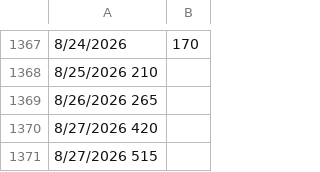
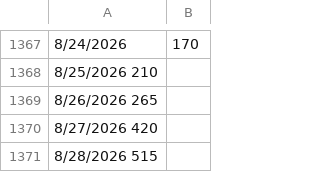
Before and after one commit to yutongchai-bit/shfe-dashboard, a CSV file: data/premium.csv, drawn as a sheet; only a part is shown, gaps mark what is left out.

Commit message:
Update premium.csv

```diff
--- a/data/premium.csv
+++ b/data/premium.csv
@@ -1370,2 +1370,2 @@
 8/27/2026   420
-8/27/2026   515
+8/28/2026   515
```
